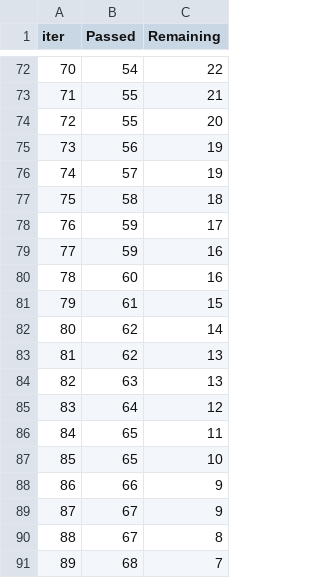
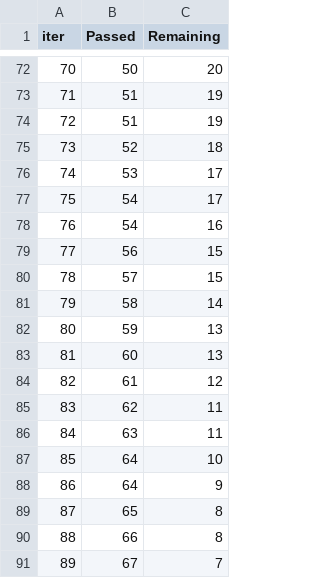
Before and after one commit to iamgopinathbehera/Student-Performance-Indicator, a TSV file: catboost_info/time_left.tsv, drawn as a sheet; only a part is shown, gaps mark what is left out; the diff covers the shown part only.

```diff
--- a/catboost_info/time_left.tsv
+++ b/catboost_info/time_left.tsv
@@ -72,20 +72,20 @@ iter	Passed	Remaining
-70	54	22
-71	55	21
-72	55	20
-73	56	19
-74	57	19
-75	58	18
-76	59	17
-77	59	16
-78	60	16
-79	61	15
-80	62	14
-81	62	13
-82	63	13
-83	64	12
-84	65	11
-85	65	10
-86	66	9
-87	67	9
-88	67	8
-89	68	7
+70	50	20
+71	51	19
+72	51	19
+73	52	18
+74	53	17
+75	54	17
+76	54	16
+77	56	15
+78	57	15
+79	58	14
+80	59	13
+81	60	13
+82	61	12
+83	62	11
+84	63	11
+85	64	10
+86	64	9
+87	65	8
+88	66	8
+89	67	7
```
Also changed, not shown: 147 edited cells elsewhere in this file, 11 other files.
